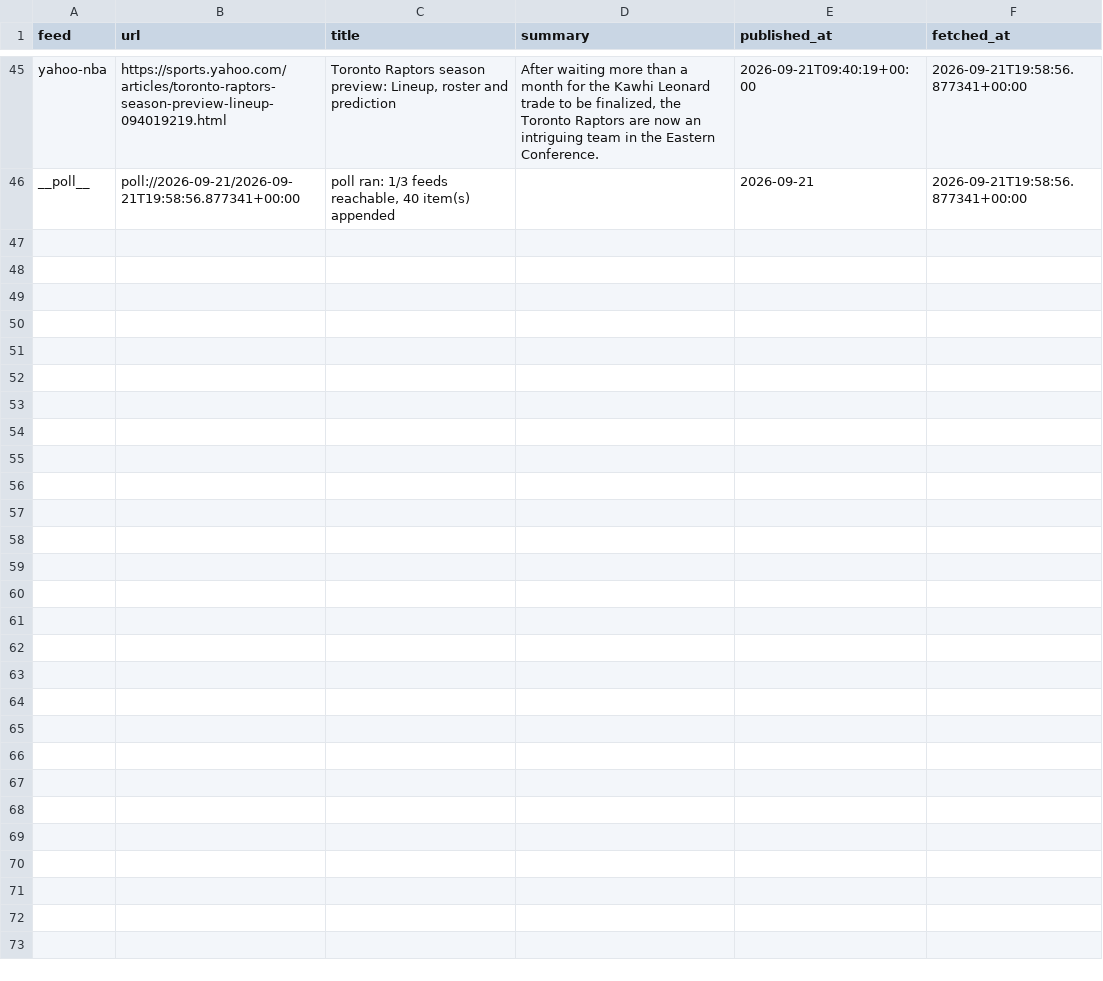
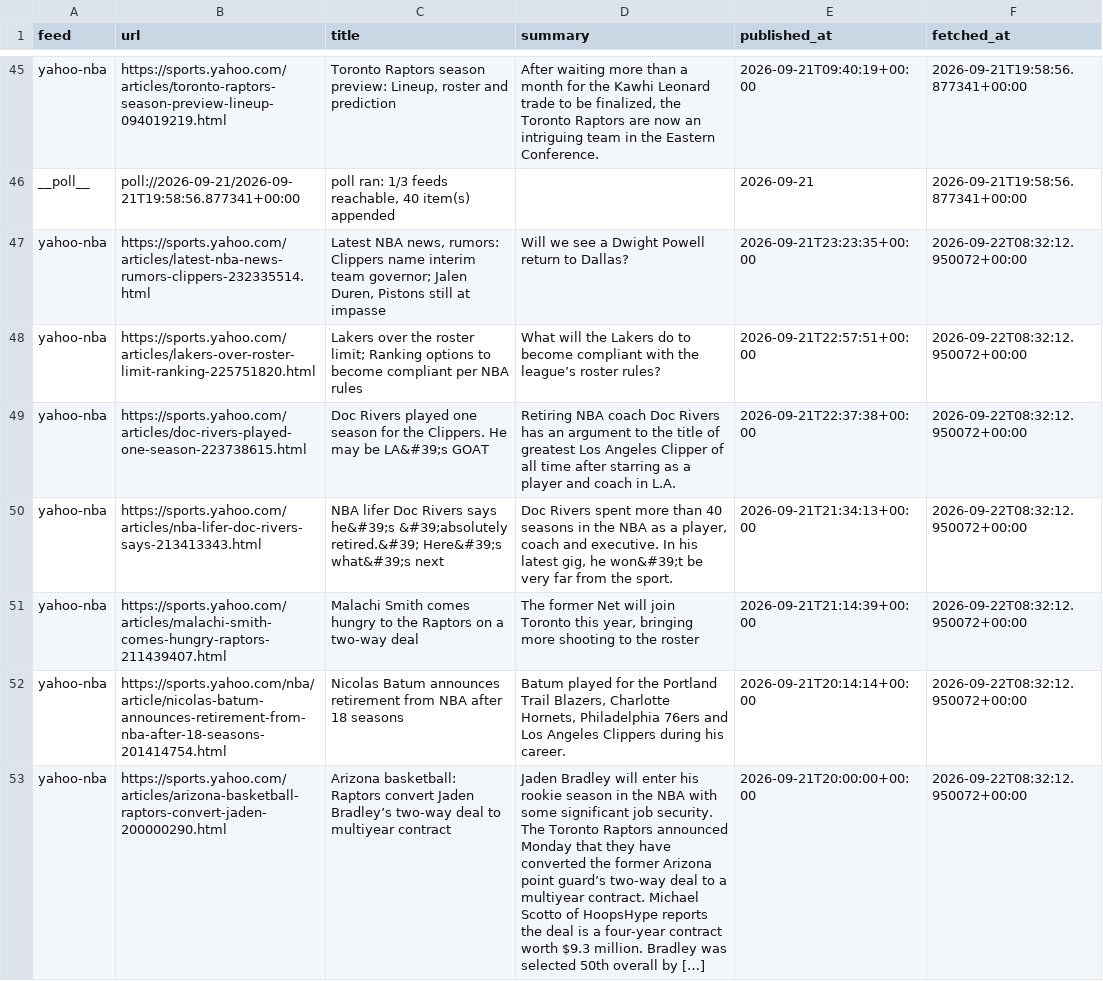
Before and after one commit to calvingtf/Mico-NBA, a CSV file: archive/rss/2026-09-21.csv, drawn as a sheet; only a part is shown, gaps mark what is left out; the diff covers the shown part only.

```diff
--- a/archive/rss/2026-09-21.csv
+++ b/archive/rss/2026-09-21.csv
@@ -46 +46,8 @@ yahoo-nba,https://sports.yahoo.com/articles/toronto-raptors-season-preview-lineu
 __poll__,poll://2026-09-21/2026-09-21T19:58:56.877341+00:00,"poll ran: 1/3 feeds reachable, 40 item(s) appended",,2026-09-21,2026-09-21T19:58:56.877341+00:00
+yahoo-nba,https://sports.yahoo.com/articles/latest-nba-news-rumors-clippers-232335514.html,"Latest NBA news, rumors: Clippers name interim team governor; Jalen Duren, Pistons still at impasse",Will we see a Dwight Powell return to Dallas?,2026-09-21T23:23:35+00:00,2026-09-22T08:32:12.950072+00:00
+yahoo-nba,https://sports.yahoo.com/articles/lakers-over-roster-limit-ranking-225751820.html,Lakers over the roster limit; Ranking options to become compliant per NBA rules,What will the Lakers do to become compliant with the league’s roster rules?,2026-09-21T22:57:51+00:00,2026-09-22T08:32:12.950072+00:00
+yahoo-nba,https://sports.yahoo.com/articles/doc-rivers-played-one-season-223738615.html,Doc Rivers played one season for the Clippers. He may be LA&#39;s GOAT,Retiring NBA coach Doc Rivers has an argument to the title of greatest Los Angeles Clipper of all time after starring as a player and coach in L.A.,2026-09-21T22:37:38+00:00,2026-09-22T08:32:12.950072+00:00
+yahoo-nba,https://sports.yahoo.com/articles/nba-lifer-doc-rivers-says-213413343.html,NBA lifer Doc Rivers says he&#39;s &#39;absolutely retired.&#39; Here&#39;s what&#39;s next,"Doc Rivers spent more than 40 seasons in the NBA as a player, coach and executive. In his latest gig, he won&#39;t be very far from the sport.",2026-09-21T21:34:13+00:00,2026-09-22T08:32:12.950072+00:00
+yahoo-nba,https://sports.yahoo.com/articles/malachi-smith-comes-hungry-raptors-211439407.html,Malachi Smith comes hungry to the Raptors on a two-way deal,"The former Net will join Toronto this year, bringing more shooting to the roster",2026-09-21T21:14:39+00:00,2026-09-22T08:32:12.950072+00:00
+yahoo-nba,https://sports.yahoo.com/nba/article/nicolas-batum-announces-retirement-from-nba-after-18-seasons-201414754.html,Nicolas Batum announces retirement from NBA after 18 seasons,"Batum played for the Portland Trail Blazers, Charlotte Hornets, Philadelphia 76ers and Los Angeles Clippers during his career.",2026-09-21T20:14:14+00:00,2026-09-22T08:32:12.950072+00:00
+yahoo-nba,https://sports.yahoo.com/articles/arizona-basketball-raptors-convert-jaden-200000290.html,Arizona basketball: Raptors convert Jaden Bradley’s two-way deal to multiyear contract,Jaden Bradley will enter his rookie season in the NBA with some significant job security. The Toronto Raptors announced Monday that they have converted the former Arizona point guard’s two-way deal to a multiyear contract. Michael Scotto of HoopsHype reports the deal is a four-year contract worth $9.3 million. Bradley was selected 50th overall by […],2026-09-21T20:00:00+00:00,2026-09-22T08:32:12.950072+00:00
```
Also changed, not shown: 6 added rows elsewhere in this file, 1 other file.
